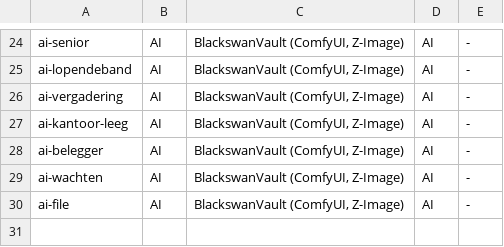
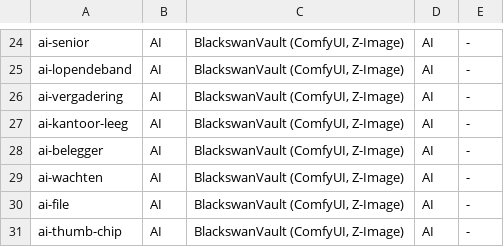
Before and after one commit to wgnghr44bg-coder/vox-lux, a TSV file: kanalen/blackswanvault/video6/echt/bronnen.tsv, drawn as a sheet; only a part is shown, gaps mark what is left out; the diff names each change by its address in the sheet, - before the commit and + after, or states it on an @@ line.

```diff
--- a/kanalen/blackswanvault/video6/echt/bronnen.tsv
+++ b/kanalen/blackswanvault/video6/echt/bronnen.tsv
+row 31: ai-thumb-chip | AI | BlackswanVault (ComfyUI, Z-Image) | AI | -
```
Also changed, not shown: 6 other files.
